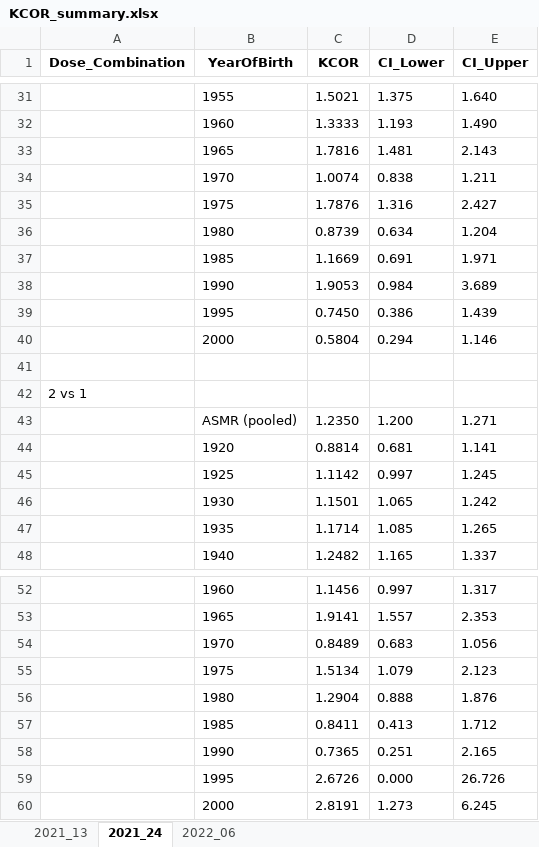
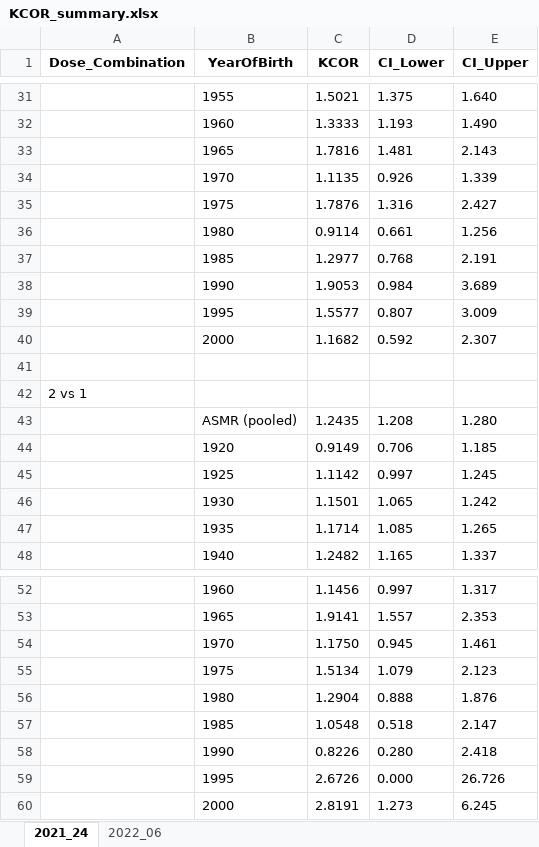
Before and after one commit to skirsch/KCOR, an Excel workbook: data/Czech/KCOR_summary.xlsx, sheet 2021_24, drawn as a sheet; only a part is shown, gaps mark what is left out; values as stored, in another font and other column widths than the file's, no borders; removed rows and columns are numbered as before the commit, all else as after; the diff covers the shown part only; the diff names each change by its address in the sheet, - before the commit and + after, or states it on an @@ line.

```diff
--- a/data/Czech/KCOR_summary.xlsx (sheet 2021_24)
+++ b/data/Czech/KCOR_summary.xlsx (sheet 2021_24)
-sheet tab: 2021_13
-row 34:  | 1970 | 1.0074 | 0.838 | 1.211
+row 34:  | 1970 | 1.1135 | 0.926 | 1.339
-row 36:  | 1980 | 0.8739 | 0.634 | 1.204
-row 37:  | 1985 | 1.1669 | 0.691 | 1.971
+row 36:  | 1980 | 0.9114 | 0.661 | 1.256
+row 37:  | 1985 | 1.2977 | 0.768 | 2.191
-row 39:  | 1995 | 0.7450 | 0.386 | 1.439
-row 40:  | 2000 | 0.5804 | 0.294 | 1.146
+row 39:  | 1995 | 1.5577 | 0.807 | 3.009
+row 40:  | 2000 | 1.1682 | 0.592 | 2.307
-row 43:  | ASMR (pooled) | 1.2350 | 1.200 | 1.271
-row 44:  | 1920 | 0.8814 | 0.681 | 1.141
+row 43:  | ASMR (pooled) | 1.2435 | 1.208 | 1.280
+row 44:  | 1920 | 0.9149 | 0.706 | 1.185
-row 54:  | 1970 | 0.8489 | 0.683 | 1.056
+row 54:  | 1970 | 1.1750 | 0.945 | 1.461
-row 57:  | 1985 | 0.8411 | 0.413 | 1.712
-row 58:  | 1990 | 0.7365 | 0.251 | 2.165
+row 57:  | 1985 | 1.0548 | 0.518 | 2.147
+row 58:  | 1990 | 0.8226 | 0.280 | 2.418
```
Also changed, not shown: 11 added rows, 11 removed rows and 2 edited cells elsewhere in this sheet, sheet 2022_06, 9 other files.
